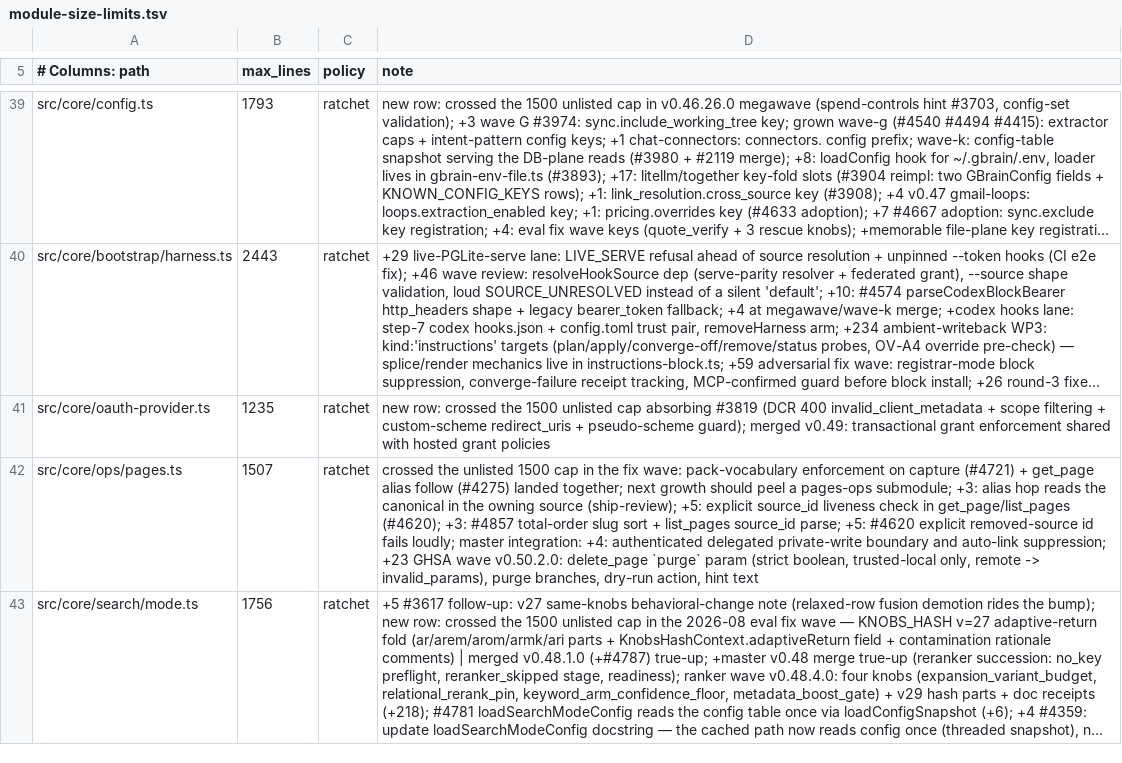
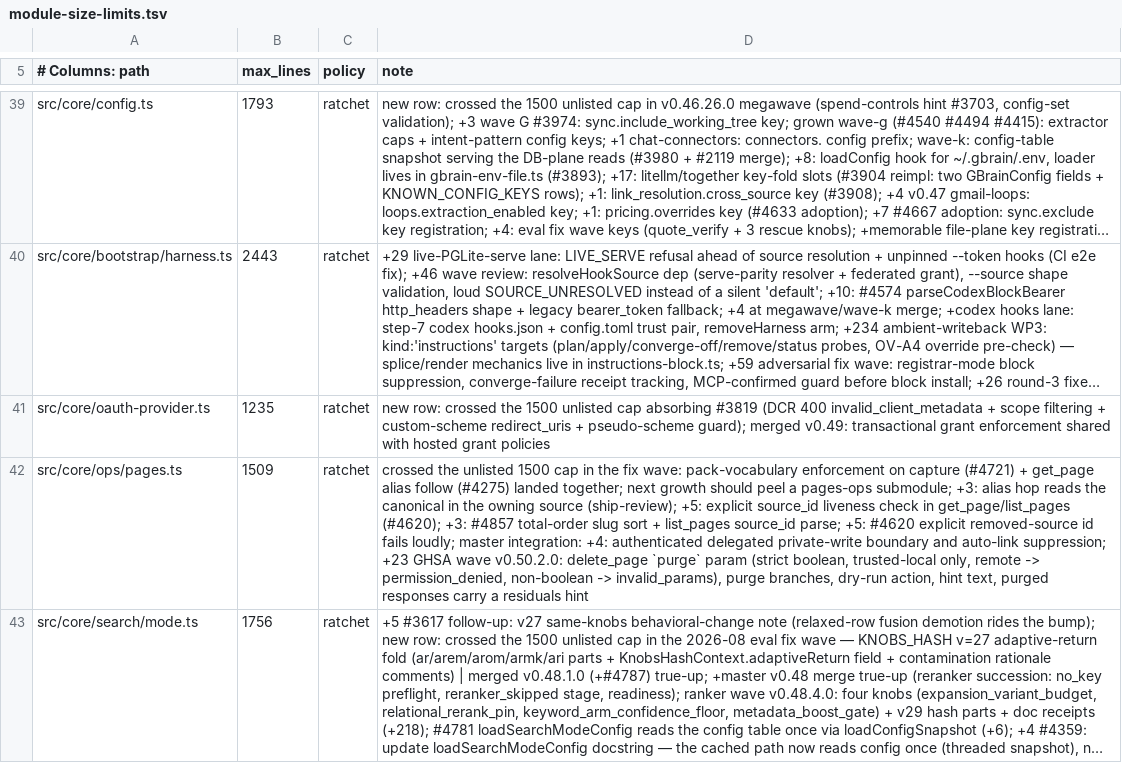
Before and after one commit to Onyangoe21/gbrain, a TSV file: scripts/module-size-limits.tsv, drawn as a sheet; only a part is shown, gaps mark what is left out; long unchanged cells end in …; the diff names each change by its address in the sheet, - before the commit and + after, or states it on an @@ line.

```diff
--- a/scripts/module-size-limits.tsv
+++ b/scripts/module-size-limits.tsv
-B42 (max_lines): 1507
+B42 (max_lines): 1509
-D42 (note): …remote -> invalid_params), purge branches, dry-run action, hint text
+D42 (note): …remote -> permission_denied, non-boolean -> invalid_params), purge branches, dry-run action, hint text, purged responses carry a residuals hint
```
Also changed, not shown: 21 other files.
